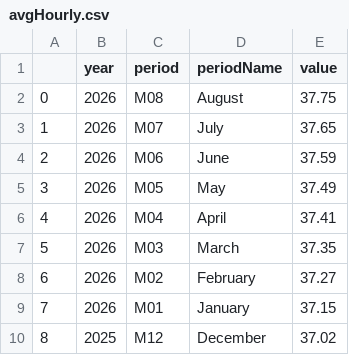
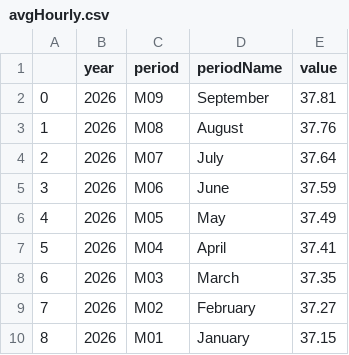
Before and after one commit to anicklous/econ8320-final-project, a CSV file: avgHourly.csv, drawn as a sheet; only a part is shown; the shorter side is filled out with more unchanged rows; addresses are those after the commit; the diff names each change by its address in the sheet, - before the commit and + after, or states it on an @@ line.

```diff
--- a/avgHourly.csv
+++ b/avgHourly.csv
+row 2: 0 | 2026 | M09 | September | 37.81
@@ column A renumbered from row 3 down @@
-E3 (value): 37.75
+E3 (value): 37.76
-E4 (value): 37.65
+E4 (value): 37.64
```
Also changed, not shown: nonfarm.csv, unempRate.csv.
